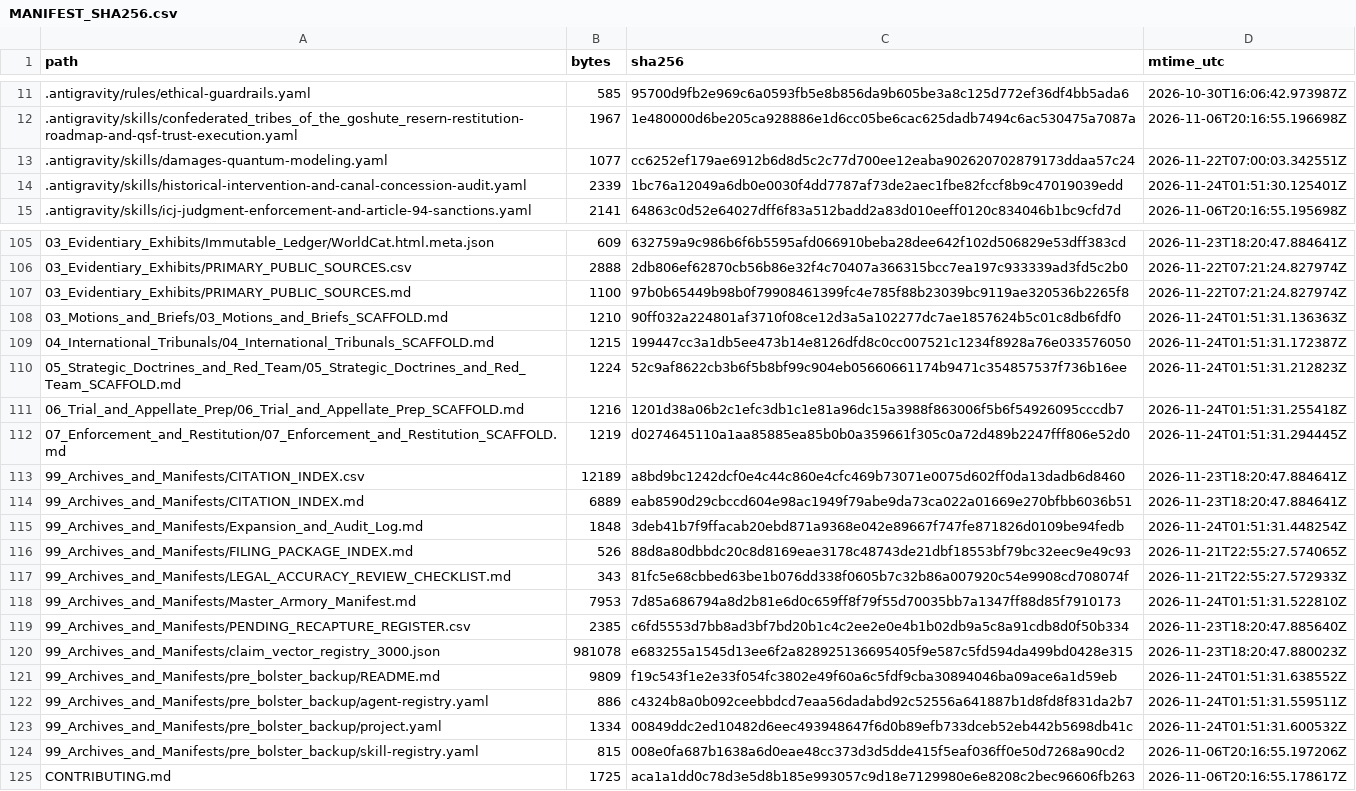
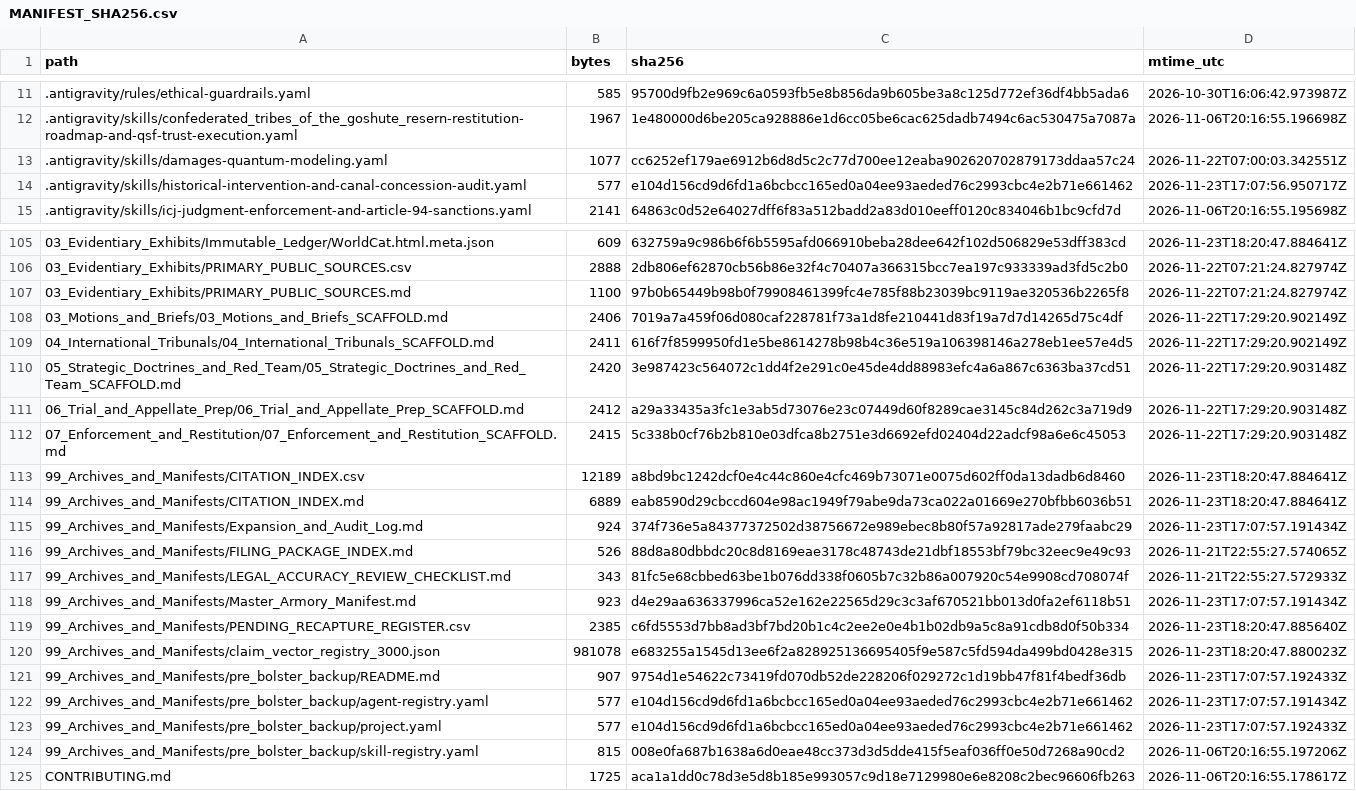
Before and after one commit to GlobalRestitutionAlliance/turtle-island-us-ut-confederated-tribes-of-the-goshute-reser-master-litigation, a CSV file: 99_Archives_and_Manifests/MANIFEST_SHA256.csv, drawn as a sheet; only a part is shown, gaps mark what is left out; the diff covers the shown part only.

```diff
--- a/99_Archives_and_Manifests/MANIFEST_SHA256.csv
+++ b/99_Archives_and_Manifests/MANIFEST_SHA256.csv
@@ -13,3 +13,3 @@ path,bytes,sha256,mtime_utc
 .antigravity/skills/damages-quantum-modeling.yaml,1077,cc6252ef179ae6912b6d8d5c2c77d700ee12eaba902620702879173ddaa57c24,2026-11-22T07:00:03.342551Z
-.antigravity/skills/historical-intervention-and-canal-concession-audit.yaml,2339,1bc76a12049a6db0e0030f4dd7787af73de2aec1fbe82fccf8b9c47019039edd,2026-11-24T01:51:30.125401Z
+.antigravity/skills/historical-intervention-and-canal-concession-audit.yaml,577,e104d156cd9d6fd1a6bcbcc165ed0a04ee93aeded76c2993cbc4e2b71e661462,2026-11-23T17:07:56.950717Z
 .antigravity/skills/icj-judgment-enforcement-and-article-94-sanctions.yaml,2141,64863c0d52e64027dff6f83a512badd2a83d010eeff0120c834046b1bc9cfd7d,2026-11-06T20:16:55.195698Z
@@ -107,18 +107,18 @@ path,bytes,sha256,mtime_utc
 03_Evidentiary_Exhibits/PRIMARY_PUBLIC_SOURCES.md,1100,97b0b65449b98b0f79908461399fc4e785f88b23039bc9119ae320536b2265f8,2026-11-22T07:21:24.827974Z
-03_Motions_and_Briefs/03_Motions_and_Briefs_SCAFFOLD.md,1210,90ff032a224801af3710f08ce12d3a5a102277dc7ae1857624b5c01c8db6fdf0,2026-11-24T01:51:31.136363Z
-04_International_Tribunals/04_International_Tribunals_SCAFFOLD.md,1215,199447cc3a1db5ee473b14e8126dfd8c0cc007521c1234f8928a76e033576050,2026-11-24T01:51:31.172387Z
-05_Strategic_Doctrines_and_Red_Team/05_Strategic_Doctrines_and_Red_Team_SCAFFOLD.md,1224,52c9af8622cb3b6f5b8bf99c904eb05660661174b9471c354857537f736b16ee,2026-11-24T01:51:31.212823Z
-06_Trial_and_Appellate_Prep/06_Trial_and_Appellate_Prep_SCAFFOLD.md,1216,1201d38a06b2c1efc3db1c1e81a96dc15a3988f863006f5b6f54926095cccdb7,2026-11-24T01:51:31.255418Z
-07_Enforcement_and_Restitution/07_Enforcement_and_Restitution_SCAFFOLD.md,1219,d0274645110a1aa85885ea85b0b0a359661f305c0a72d489b2247fff806e52d0,2026-11-24T01:51:31.294445Z
+03_Motions_and_Briefs/03_Motions_and_Briefs_SCAFFOLD.md,2406,7019a7a459f06d080caf228781f73a1d8fe210441d83f19a7d7d14265d75c4df,2026-11-22T17:29:20.902149Z
+04_International_Tribunals/04_International_Tribunals_SCAFFOLD.md,2411,616f7f8599950fd1e5be8614278b98b4c36e519a106398146a278eb1ee57e4d5,2026-11-22T17:29:20.902149Z
+05_Strategic_Doctrines_and_Red_Team/05_Strategic_Doctrines_and_Red_Team_SCAFFOLD.md,2420,3e987423c564072c1dd4f2e291c0e45de4dd88983efc4a6a867c6363ba37cd51,2026-11-22T17:29:20.903148Z
+06_Trial_and_Appellate_Prep/06_Trial_and_Appellate_Prep_SCAFFOLD.md,2412,a29a33435a3fc1e3ab5d73076e23c07449d60f8289cae3145c84d262c3a719d9,2026-11-22T17:29:20.903148Z
+07_Enforcement_and_Restitution/07_Enforcement_and_Restitution_SCAFFOLD.md,2415,5c338b0cf76b2b810e03dfca8b2751e3d6692efd02404d22adcf98a6e6c45053,2026-11-22T17:29:20.903148Z
 99_Archives_and_Manifests/CITATION_INDEX.csv,12189,a8bd9bc1242dcf0e4c44c860e4cfc469b73071e0075d602ff0da13dadb6d8460,2026-11-23T18:20:47.884641Z
 99_Archives_and_Manifests/CITATION_INDEX.md,6889,eab8590d29cbccd604e98ac1949f79abe9da73ca022a01669e270bfbb6036b51,2026-11-23T18:20:47.884641Z
-99_Archives_and_Manifests/Expansion_and_Audit_Log.md,1848,3deb41b7f9ffacab20ebd871a9368e042e89667f747fe871826d0109be94fedb,2026-11-24T01:51:31.448254Z
+99_Archives_and_Manifests/Expansion_and_Audit_Log.md,924,374f736e5a84377372502d38756672e989ebec8b80f57a92817ade279faabc29,2026-11-23T17:07:57.191434Z
 99_Archives_and_Manifests/FILING_PACKAGE_INDEX.md,526,88d8a80dbbdc20c8d8169eae3178c48743de21dbf18553bf79bc32eec9e49c93,2026-11-21T22:55:27.574065Z
 99_Archives_and_Manifests/LEGAL_ACCURACY_REVIEW_CHECKLIST.md,343,81fc5e68cbbed63be1b076dd338f0605b7c32b86a007920c54e9908cd708074f,2026-11-21T22:55:27.572933Z
-99_Archives_and_Manifests/Master_Armory_Manifest.md,7953,7d85a686794a8d2b81e6d0c659ff8f79f55d70035bb7a1347ff88d85f7910173,2026-11-24T01:51:31.522810Z
+99_Archives_and_Manifests/Master_Armory_Manifest.md,923,d4e29aa636337996ca52e162e22565d29c3c3af670521bb013d0fa2ef6118b51,2026-11-23T17:07:57.191434Z
 99_Archives_and_Manifests/PENDING_RECAPTURE_REGISTER.csv,2385,c6fd5553d7bb8ad3bf7bd20b1c4c2ee2e0e4b1b02db9a5c8a91cdb8d0f50b334,2026-11-23T18:20:47.885640Z
 99_Archives_and_Manifests/claim_vector_registry_3000.json,981078,e683255a1545d13ee6f2a828925136695405f9e587c5fd594da499bd0428e315,2026-11-23T18:20:47.880023Z
-99_Archives_and_Manifests/pre_bolster_backup/README.md,9809,f19c543f1e2e33f054fc3802e49f60a6c5fdf9cba30894046ba09ace6a1d59eb,2026-11-24T01:51:31.638552Z
-99_Archives_and_Manifests/pre_bolster_backup/agent-registry.yaml,886,c4324b8a0b092ceebbdcd7eaa56dadabd92c52556a641887b1d8fd8f831da2b7,2026-11-24T01:51:31.559511Z
-99_Archives_and_Manifests/pre_bolster_backup/project.yaml,1334,00849ddc2ed10482d6eec493948647f6d0b89efb733dceb52eb442b5698db41c,2026-11-24T01:51:31.600532Z
+99_Archives_and_Manifests/pre_bolster_backup/README.md,907,9754d1e54622c73419fd070db52de228206f029272c1d19bb47f81f4bedf36db,2026-11-23T17:07:57.192433Z
+99_Archives_and_Manifests/pre_bolster_backup/agent-registry.yaml,577,e104d156cd9d6fd1a6bcbcc165ed0a04ee93aeded76c2993cbc4e2b71e661462,2026-11-23T17:07:57.191434Z
+99_Archives_and_Manifests/pre_bolster_backup/project.yaml,577,e104d156cd9d6fd1a6bcbcc165ed0a04ee93aeded76c2993cbc4e2b71e661462,2026-11-23T17:07:57.192433Z
 99_Archives_and_Manifests/pre_bolster_backup/skill-registry.yaml,815,008e0fa687b1638a6d0eae48cc373d3d5dde415f5eaf036ff0e50d7268a90cd2,2026-11-06T20:16:55.197206Z
```
Also changed, not shown: 77 edited cells elsewhere in this file, 37 other files.
